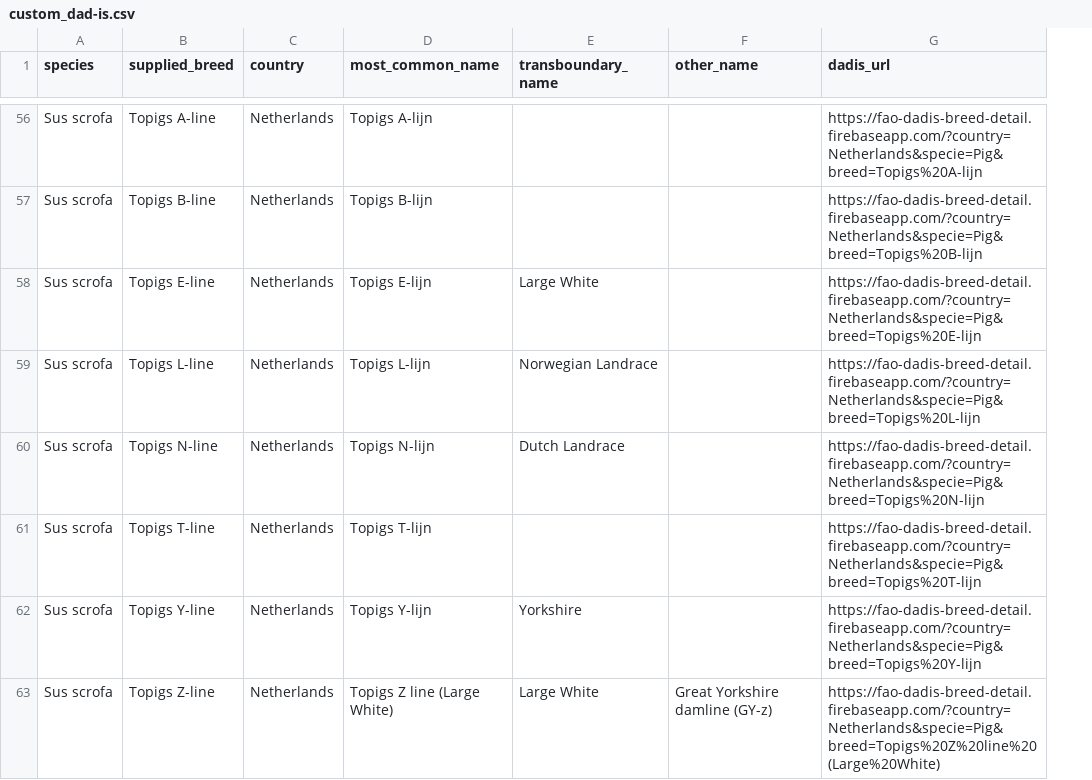
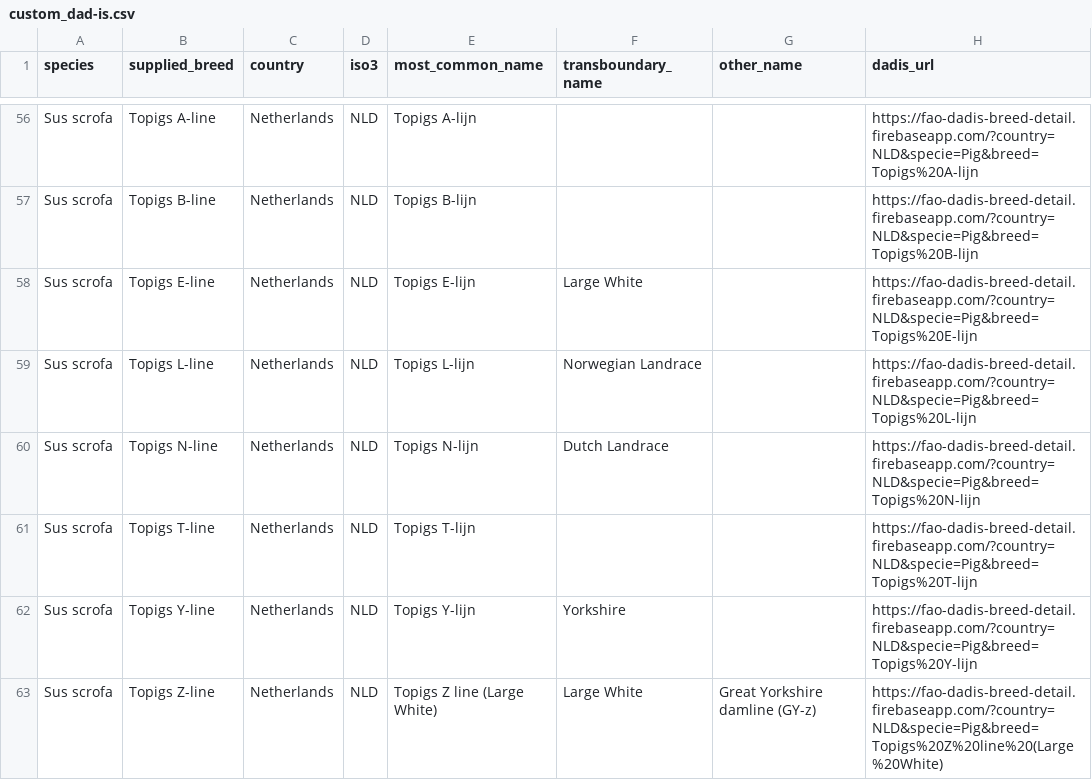
Before and after one commit to cnr-ibba/IMAGE-CommonDataPool, a CSV file: image_backend/backend/management/commands/custom_dad-is.csv, drawn as a sheet; only a part is shown, gaps mark what is left out; addresses are those after the commit; the diff covers the shown part only; the diff names each change by its address in the sheet, - before the commit and + after, or states it on an @@ line.

Commit message:
:sparkles: load custom dad-is data with country iso3 code

```diff
--- a/image_backend/backend/management/commands/custom_dad-is.csv
+++ b/image_backend/backend/management/commands/custom_dad-is.csv
+column D (iso3), rows 56-63: all NLD
-H56 (dadis_url): https://fao-dadis-breed-detail.firebaseapp.com/?country=Netherlands&specie=Pig&breed=Topigs%20A-lijn
+H56 (dadis_url): https://fao-dadis-breed-detail.firebaseapp.com/?country=NLD&specie=Pig&breed=Topigs%20A-lijn
-H57 (dadis_url): https://fao-dadis-breed-detail.firebaseapp.com/?country=Netherlands&specie=Pig&breed=Topigs%20B-lijn
+H57 (dadis_url): https://fao-dadis-breed-detail.firebaseapp.com/?country=NLD&specie=Pig&breed=Topigs%20B-lijn
-H58 (dadis_url): https://fao-dadis-breed-detail.firebaseapp.com/?country=Netherlands&specie=Pig&breed=Topigs%20E-lijn
+H58 (dadis_url): https://fao-dadis-breed-detail.firebaseapp.com/?country=NLD&specie=Pig&breed=Topigs%20E-lijn
-H59 (dadis_url): https://fao-dadis-breed-detail.firebaseapp.com/?country=Netherlands&specie=Pig&breed=Topigs%20L-lijn
+H59 (dadis_url): https://fao-dadis-breed-detail.firebaseapp.com/?country=NLD&specie=Pig&breed=Topigs%20L-lijn
-H60 (dadis_url): https://fao-dadis-breed-detail.firebaseapp.com/?country=Netherlands&specie=Pig&breed=Topigs%20N-lijn
+H60 (dadis_url): https://fao-dadis-breed-detail.firebaseapp.com/?country=NLD&specie=Pig&breed=Topigs%20N-lijn
-H61 (dadis_url): https://fao-dadis-breed-detail.firebaseapp.com/?country=Netherlands&specie=Pig&breed=Topigs%20T-lijn
+H61 (dadis_url): https://fao-dadis-breed-detail.firebaseapp.com/?country=NLD&specie=Pig&breed=Topigs%20T-lijn
-H62 (dadis_url): https://fao-dadis-breed-detail.firebaseapp.com/?country=Netherlands&specie=Pig&breed=Topigs%20Y-lijn
+H62 (dadis_url): https://fao-dadis-breed-detail.firebaseapp.com/?country=NLD&specie=Pig&breed=Topigs%20Y-lijn
-H63 (dadis_url): https://fao-dadis-breed-detail.firebaseapp.com/?country=Netherlands&specie=Pig&breed=Topigs%20Z%20line%20(Large%20White)
+H63 (dadis_url): https://fao-dadis-breed-detail.firebaseapp.com/?country=NLD&specie=Pig&breed=Topigs%20Z%20line%20(Large%20White)
```
Also changed, not shown: 54 edited cells elsewhere in this file, 2 other files.
